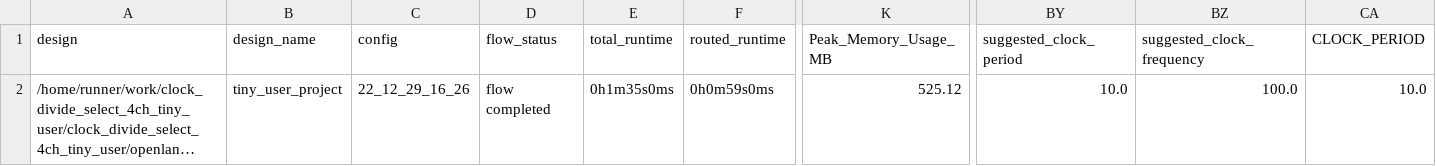
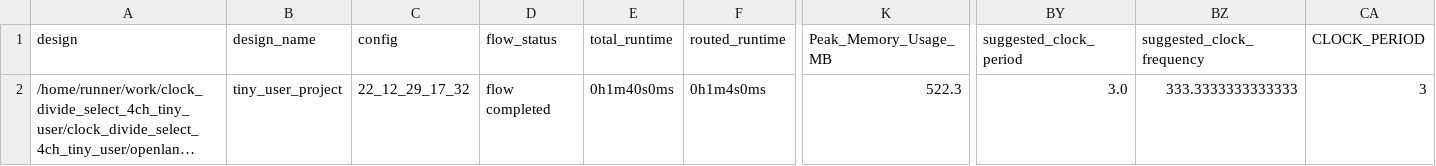
Before and after one commit to t-sasatani/-clock_divide_select_4ch_tiny_user, a CSV file: signoff/tiny_user_project/metrics.csv, drawn as a sheet; only a part is shown, gaps mark what is left out; long unchanged cells end in …; the diff names each change by its address in the sheet, - before the commit and + after, or states it on an @@ line.

Commit message:
harden project [skip ci]

```diff
--- a/signoff/tiny_user_project/metrics.csv
+++ b/signoff/tiny_user_project/metrics.csv
-C2 (config): 22_12_29_16_26
+C2 (config): 22_12_29_17_32
-E2 (total_runtime): 0h1m35s0ms
+E2 (total_runtime): 0h1m40s0ms
-F2 (routed_runtime): 0h0m59s0ms
+F2 (routed_runtime): 0h1m4s0ms
-K2 (Peak_Memory_Usage_MB): 525.12
+K2 (Peak_Memory_Usage_MB): 522.3
-BY2 (suggested_clock_period): 10.0
+BY2 (suggested_clock_period): 3.0
-BZ2 (suggested_clock_frequency): 100.0
+BZ2 (suggested_clock_frequency): 333.3333333333333
-CA2 (CLOCK_PERIOD): 10.0
+CA2 (CLOCK_PERIOD): 3
```
Also changed, not shown: signoff/user_project_wrapper/metrics.csv, 19 other files.
